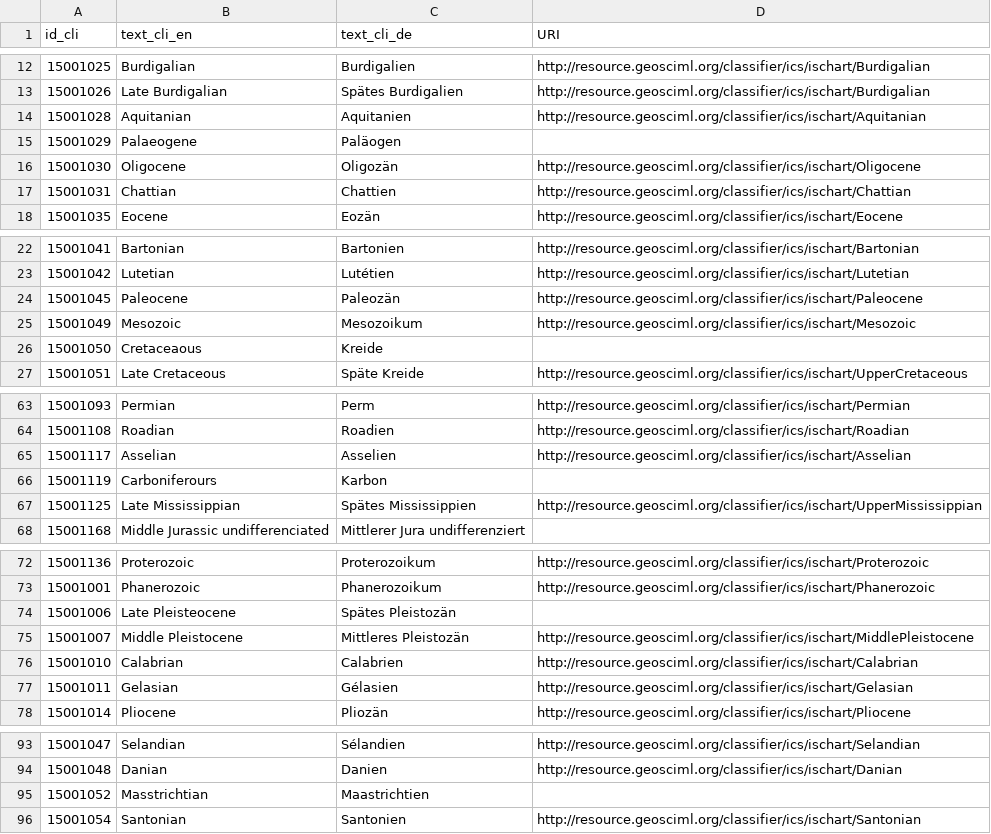
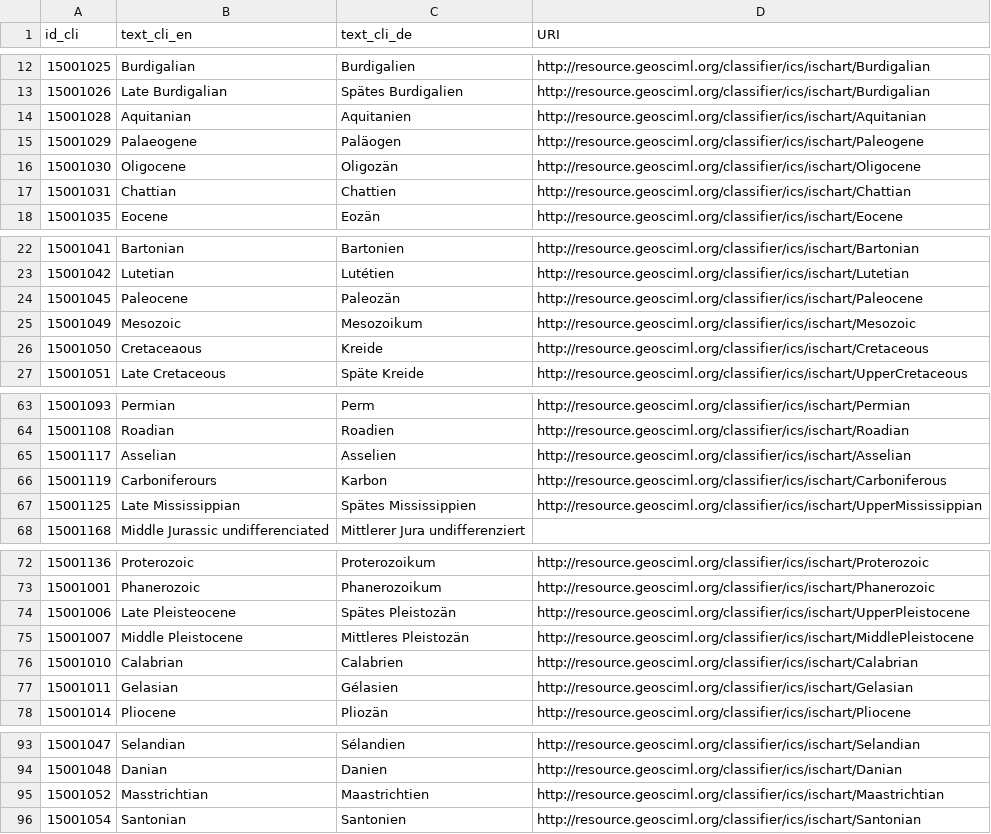
Before and after one commit to wetransform-os/swissgeol-geosciml-mapping, a CSV file: swisstopo-geoSciML/lookup-tables/layer_chronostratigraphy.csv, drawn as a sheet; only a part is shown, gaps mark what is left out; the diff covers the shown part only.

```diff
--- a/swisstopo-geoSciML/lookup-tables/layer_chronostratigraphy.csv
+++ b/swisstopo-geoSciML/lookup-tables/layer_chronostratigraphy.csv
@@ -14,3 +14,3 @@ id_cli,text_cli_en,text_cli_de,URI
 15001028,Aquitanian,Aquitanien,http://resource.geosciml.org/classifier/ics/ischart/Aquitanian
-15001029,Palaeogene,Paläogen,
+15001029,Palaeogene,Paläogen,http://resource.geosciml.org/classifier/ics/ischart/Paleogene
 15001030,Oligocene,Oligozän,http://resource.geosciml.org/classifier/ics/ischart/Oligocene
@@ -25,3 +25,3 @@ id_cli,text_cli_en,text_cli_de,URI
 15001049,Mesozoic,Mesozoikum,http://resource.geosciml.org/classifier/ics/ischart/Mesozoic
-15001050,Cretaceaous,Kreide,
+15001050,Cretaceaous,Kreide,http://resource.geosciml.org/classifier/ics/ischart/Cretaceous
 15001051,Late Cretaceous,Späte Kreide,http://resource.geosciml.org/classifier/ics/ischart/UpperCretaceous
@@ -65,3 +65,3 @@ id_cli,text_cli_en,text_cli_de,URI
 15001117,Asselian,Asselien,http://resource.geosciml.org/classifier/ics/ischart/Asselian
-15001119,Carboniferours,Karbon,
+15001119,Carboniferours,Karbon,http://resource.geosciml.org/classifier/ics/ischart/Carboniferous
 15001125,Late Mississippian,Spätes Mississippien,http://resource.geosciml.org/classifier/ics/ischart/UpperMississippian
@@ -73,3 +73,3 @@ id_cli,text_cli_en,text_cli_de,URI
 15001001,Phanerozoic,Phanerozoikum,http://resource.geosciml.org/classifier/ics/ischart/Phanerozoic
-15001006,Late Pleisteocene,Spätes Pleistozän,
+15001006,Late Pleisteocene,Spätes Pleistozän,http://resource.geosciml.org/classifier/ics/ischart/UpperPleistocene
 15001007,Middle Pleistocene,Mittleres Pleistozän,http://resource.geosciml.org/classifier/ics/ischart/MiddlePleistocene
@@ -94,3 +94,3 @@ id_cli,text_cli_en,text_cli_de,URI
 15001048,Danian,Danien,http://resource.geosciml.org/classifier/ics/ischart/Danian
-15001052,Masstrichtian,Maastrichtien,
+15001052,Masstrichtian,Maastrichtien,http://resource.geosciml.org/classifier/ics/ischart/Maastrichtian
 15001054,Santonian,Santonien,http://resource.geosciml.org/classifier/ics/ischart/Santonian
```
Also changed, not shown: 1 edited cell elsewhere in this file, swisstopo-geoSciML/lookup-tables/borehole_drillingMethod.csv, swisstopo-geoSciML/lookup-tables/borehole_purpose.csv, 1 other file.
